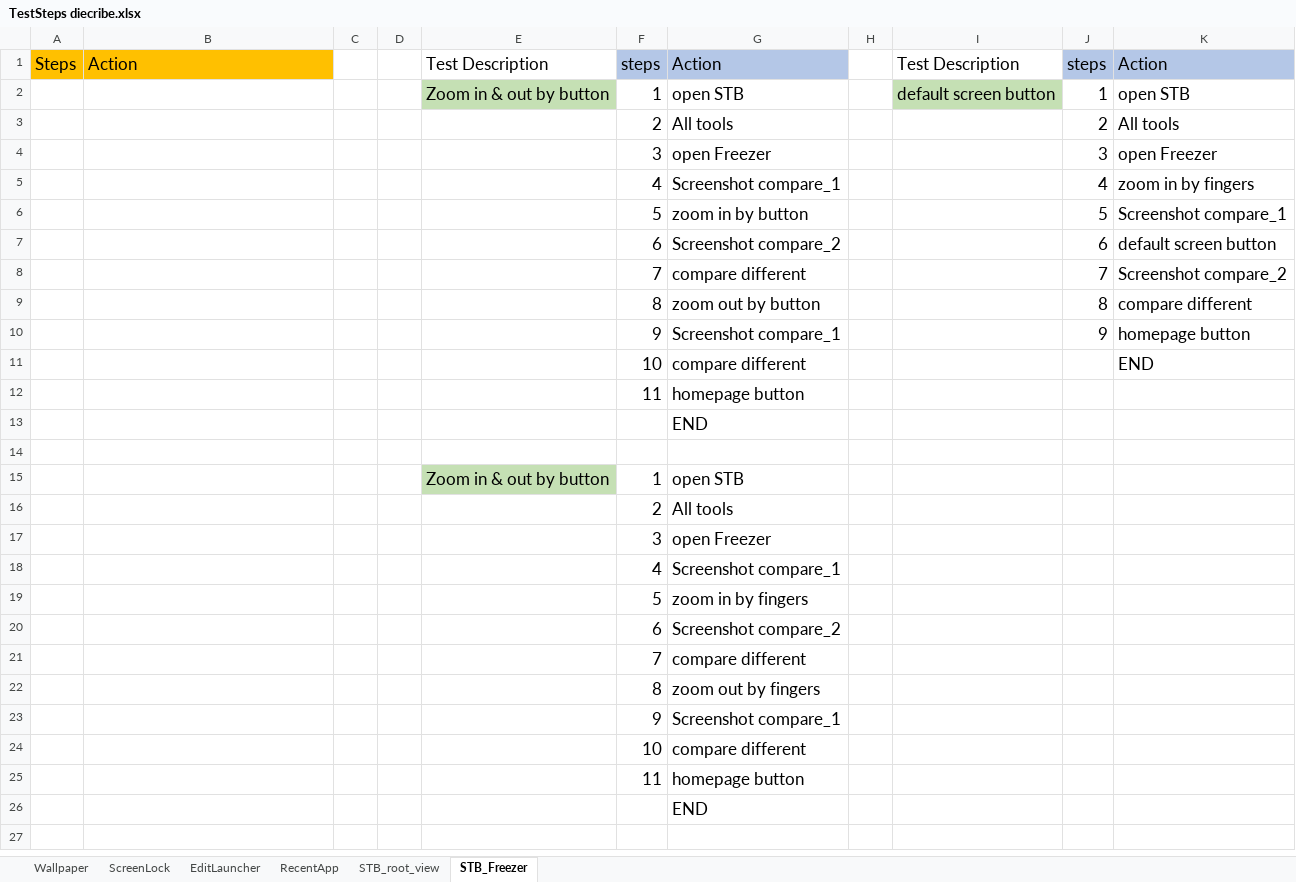
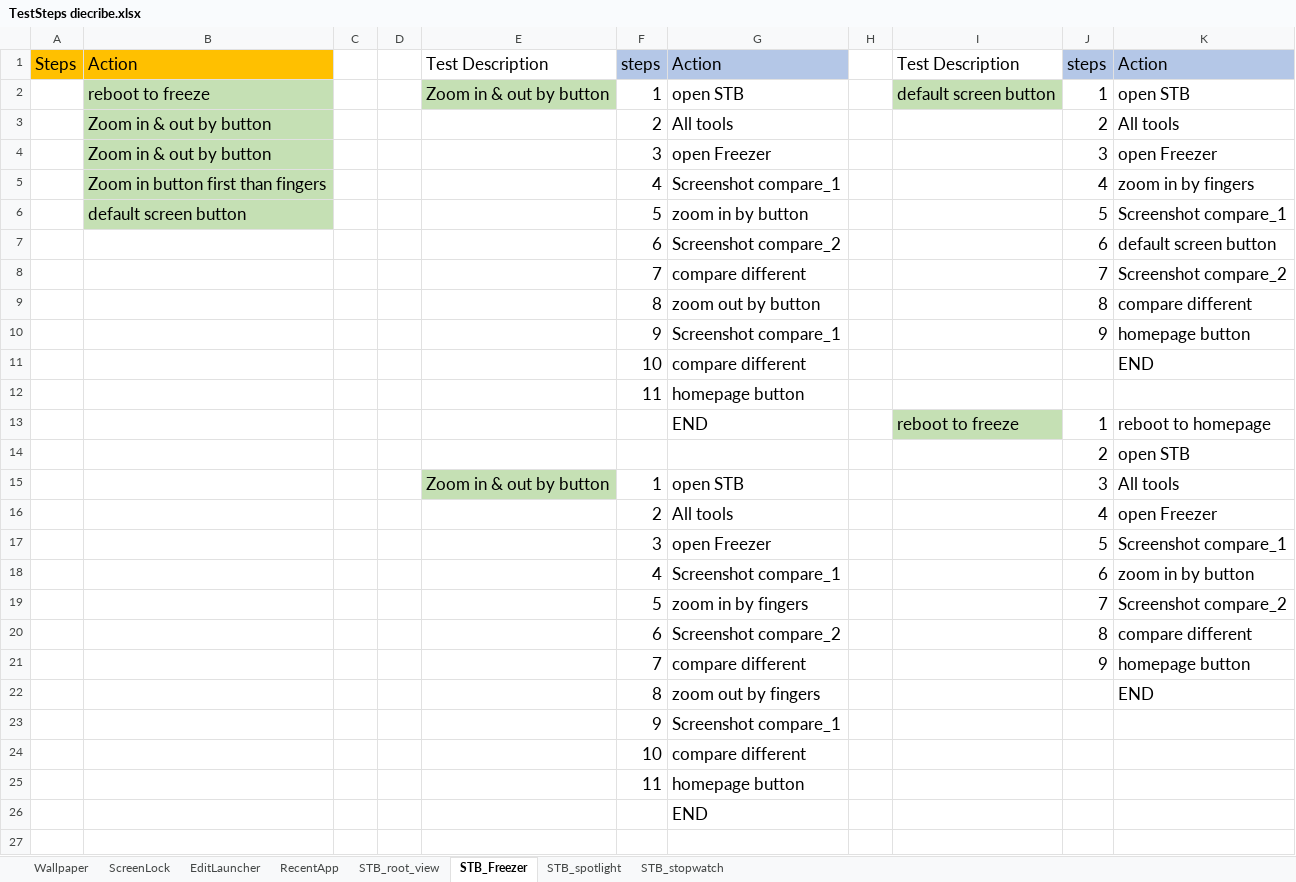
Before and after one commit to zxc5131210/AutoTest, an Excel workbook: TestSteps/TestSteps diecribe.xlsx, sheet STB_Freezer, drawn as a sheet; only a part is shown; values as stored, in another font and other column widths than the file's, no borders; removed rows and columns are numbered as before the commit, all else as after; the diff names each change by its address in the sheet, - before the commit and + after, or states it on an @@ line.

```diff
--- a/TestSteps/TestSteps diecribe.xlsx (sheet STB_Freezer)
+++ b/TestSteps/TestSteps diecribe.xlsx (sheet STB_Freezer)
+sheet tab: STB_spotlight
+sheet tab: STB_stopwatch
-B2: (empty)
+B2: reboot to freeze
-B2:B6 fill: none
+B2:B6 fill: #C5E0B4
-B3:B4: (empty)
+B3:B4: Zoom in & out by button
-B5: (empty)
+B5: Zoom in button first than fingers
-B6: (empty)
+B6: default screen button
-row 13:  |  |  |  |  |  | END
-row 13: (empty)
+row 13:  |  |  |  |  |  | END |  | reboot to freeze | 1 | reboot to homepage
-I13 fill: none
+I13 fill: #C5E0B4
+row 14:  |  |  |  |  |  |  |  |  | 2 | open STB
-J15: (empty)
+J15: 3
-K15: (empty)
+K15: All tools
-J16: (empty)
+J16: 4
-K16: (empty)
+K16: open Freezer
-J17: (empty)
+J17: 5
-K17: (empty)
+K17: Screenshot compare_1
-J18: (empty)
+J18: 6
-K18: (empty)
+K18: zoom in by button
-J19: (empty)
+J19: 7
-K19: (empty)
+K19: Screenshot compare_2
-J20: (empty)
+J20: 8
-K20: (empty)
+K20: compare different
-J21: (empty)
+J21: 9
-K21: (empty)
+K21: homepage button
-K22: (empty)
+K22: END
```
Also changed, not shown: sheet STB_root_view, 2 other files.
